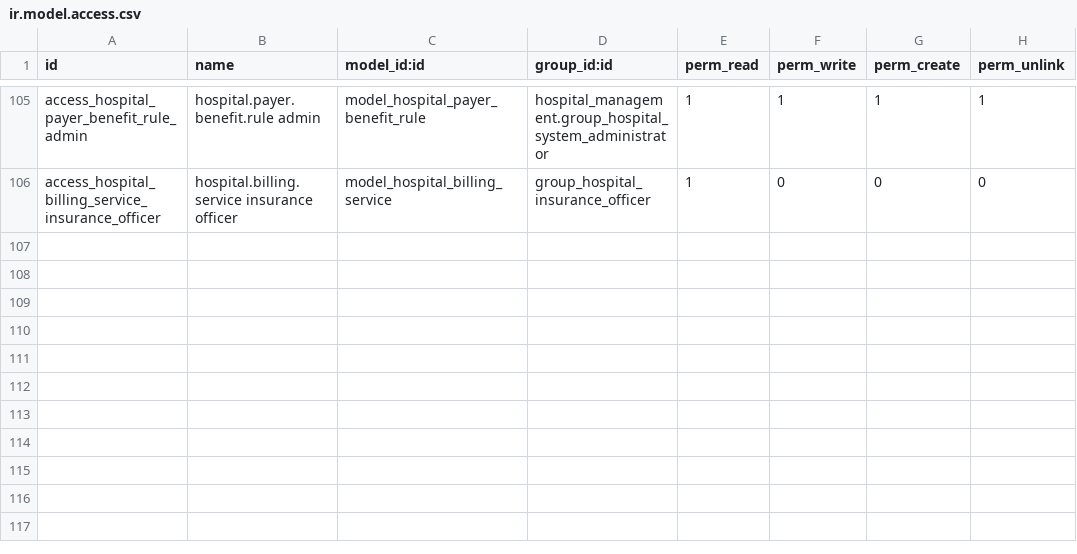
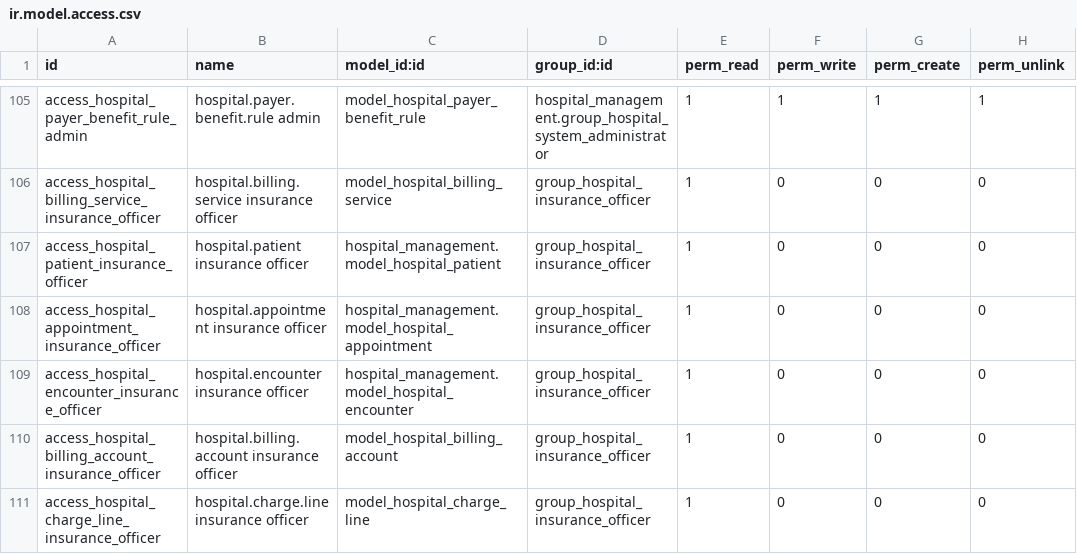
Before and after one commit to cold-coder-01/yoya_healthcare_erp, a CSV file: apps/odoo/custom_addons/hospital_billing/security/ir.model.access.csv, drawn as a sheet; only a part is shown, gaps mark what is left out.

Commit message:
Add insurance credit authorization workflow

```diff
--- a/apps/odoo/custom_addons/hospital_billing/security/ir.model.access.csv
+++ b/apps/odoo/custom_addons/hospital_billing/security/ir.model.access.csv
@@ -106 +106,6 @@ access_hospital_payer_benefit_rule_admin,hospital.payer.benefit.rule admin,model
 access_hospital_billing_service_insurance_officer,hospital.billing.service insurance officer,model_hospital_billing_service,group_hospital_insurance_officer,1,0,0,0
+access_hospital_patient_insurance_officer,hospital.patient insurance officer,hospital_management.model_hospital_patient,group_hospital_insurance_officer,1,0,0,0
+access_hospital_appointment_insurance_officer,hospital.appointment insurance officer,hospital_management.model_hospital_appointment,group_hospital_insurance_officer,1,0,0,0
+access_hospital_encounter_insurance_officer,hospital.encounter insurance officer,hospital_management.model_hospital_encounter,group_hospital_insurance_officer,1,0,0,0
+access_hospital_billing_account_insurance_officer,hospital.billing.account insurance officer,model_hospital_billing_account,group_hospital_insurance_officer,1,0,0,0
+access_hospital_charge_line_insurance_officer,hospital.charge.line insurance officer,model_hospital_charge_line,group_hospital_insurance_officer,1,0,0,0
```
Also changed, not shown: 35 other files.
